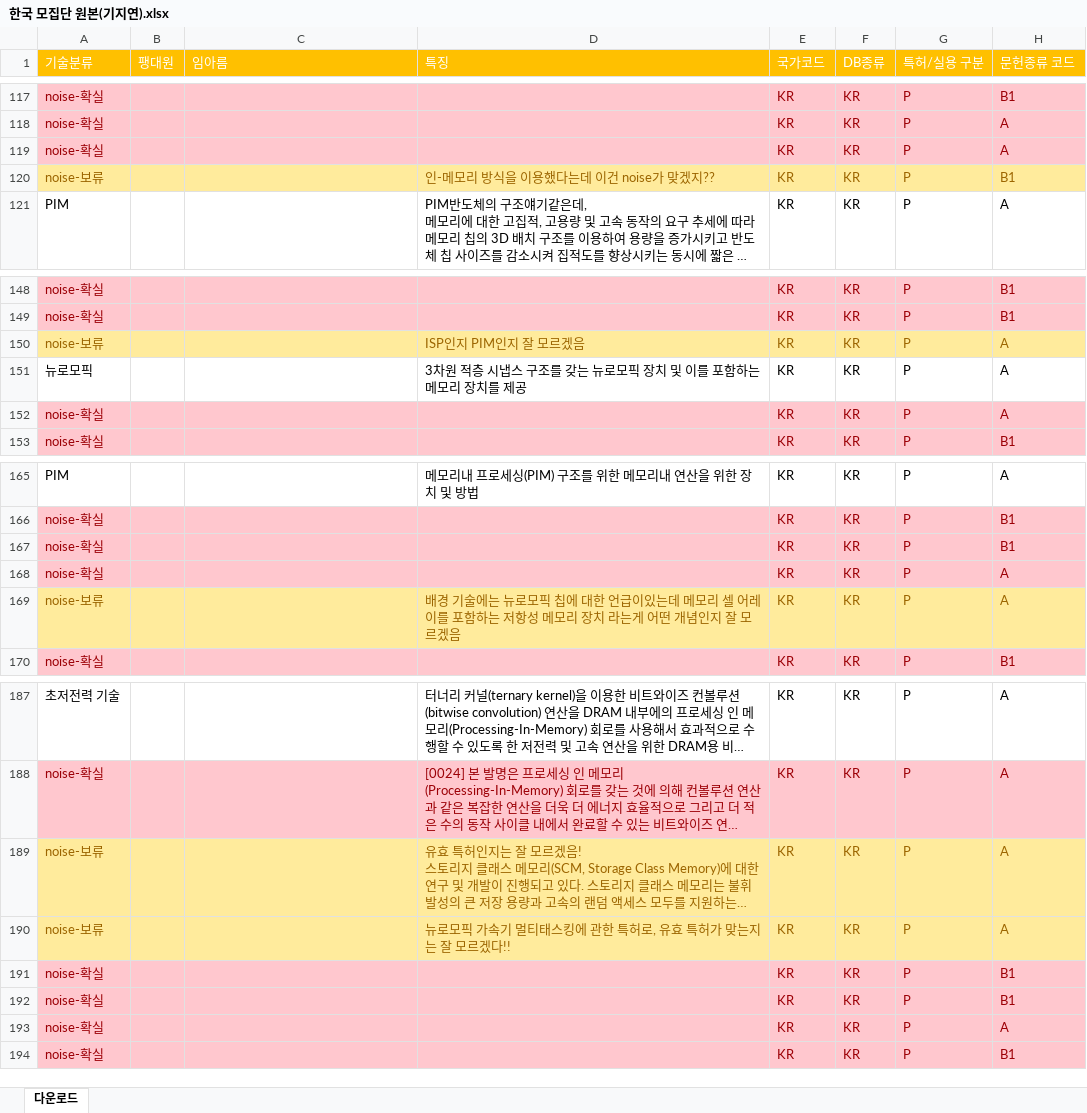
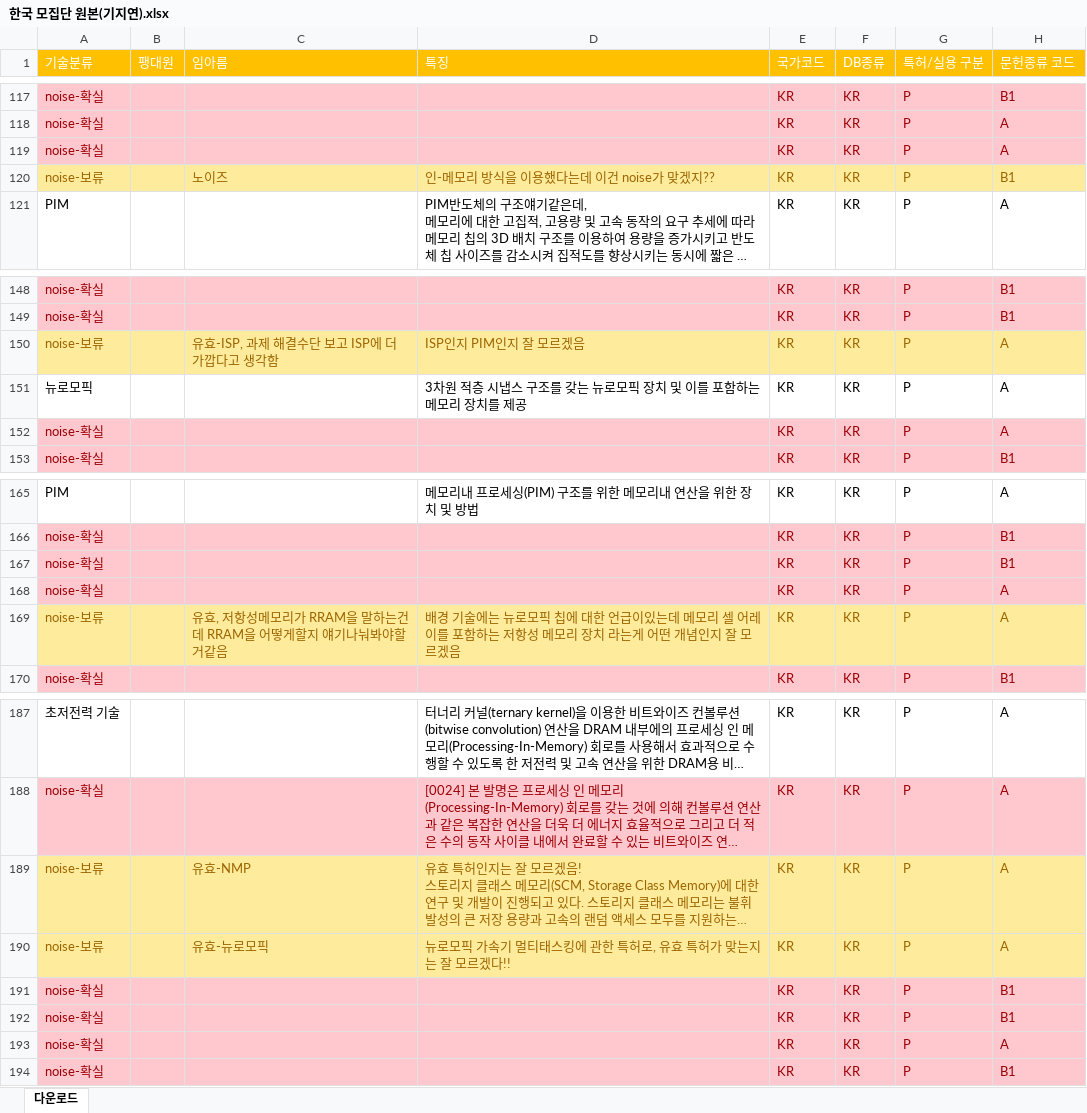
Before and after one commit to JEoN-Ha/CPU, an Excel workbook: PIM/작업공간/임아름/한국 모집단 원본(기지연).xlsx, sheet 다운로드, drawn as a sheet; only a part is shown, gaps mark what is left out; long unchanged cells end in …; values as stored, in another font and other column widths than the file's, no borders; the diff covers the shown part only; the diff names each change by its address in the sheet, - before the commit and + after, or states it on an @@ line.

```diff
--- a/PIM/작업공간/임아름/한국 모집단 원본(기지연).xlsx (sheet 다운로드)
+++ b/PIM/작업공간/임아름/한국 모집단 원본(기지연).xlsx (sheet 다운로드)
-C120 (임아름): (empty)
+C120 (임아름): 노이즈
-C150 (임아름): (empty)
+C150 (임아름): 유효-ISP, 과제 해결수단 보고 ISP에 더 가깝다고 생각함
-C169 (임아름): (empty)
+C169 (임아름): 유효, 저항성메모리가 RRAM을 말하는건데 RRAM을 어떻게할지 얘기나눠봐야할거같음
-C189 (임아름): (empty)
+C189 (임아름): 유효-NMP
-C190 (임아름): (empty)
+C190 (임아름): 유효-뉴로모픽
```
Also changed, not shown: 10 edited cells elsewhere in this sheet.
